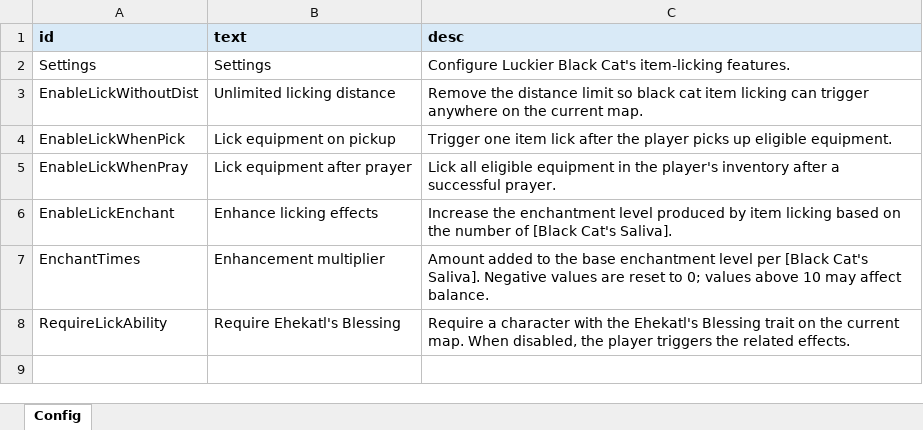
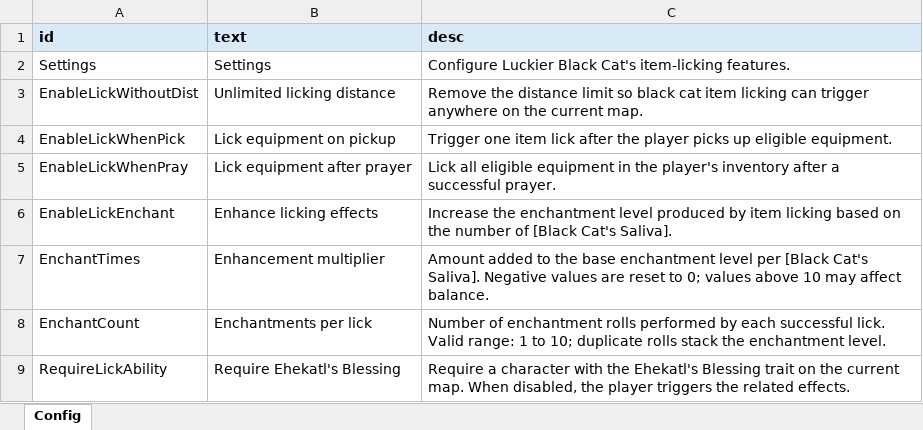
Before and after one commit to travellerse/LuckierBlackCat, an Excel workbook: LangConfig/EN.xlsx, sheet Config, drawn as a sheet; values as stored, in another font and other column widths than the file's, no borders; the diff names each change by its address in the sheet, - before the commit and + after, or states it on an @@ line.

```diff
--- a/LangConfig/EN.xlsx (sheet Config)
+++ b/LangConfig/EN.xlsx (sheet Config)
+row 8: EnchantCount | Enchantments per lick | Number of enchantment rolls performed by each successful lick. Valid range: 1 to 10; duplicate rolls stack the enchantment level.
```
Also changed, not shown: LangConfig/CN.xlsx, LangConfig/JP.xlsx, 14 other files.
